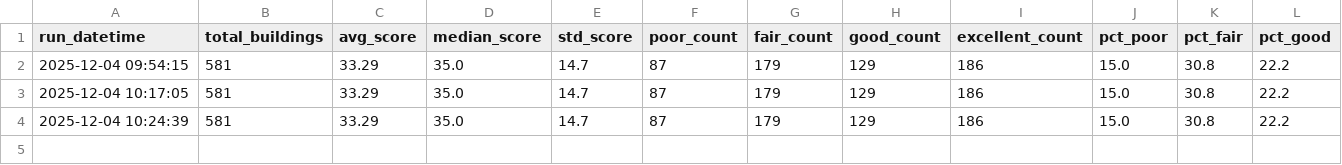
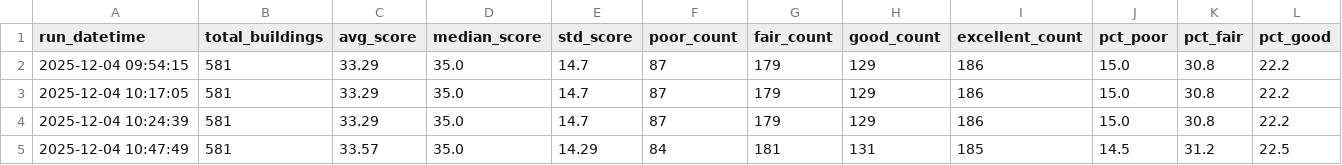
Before and after one commit to astaniforth/HousingData, a CSV file: output/data_quality_run_history.csv, drawn as a sheet; only a part is shown; rows hold the shown columns only; the diff names each change by its address in the sheet, - before the commit and + after, or states it on an @@ line.

```diff
--- a/output/data_quality_run_history.csv
+++ b/output/data_quality_run_history.csv
+row 5: 2025-12-04 10:47:49 | 581 | 33.57 | 35.0 | 14.29 | 84 | 181 | 131 | 185 | 14.5 | 31.2 | 22.5
```
Also changed, not shown: output/data_quality_report.csv, output/hpd_multifamily_finance_new_construction_with_all_dates.csv, 2 other files.
